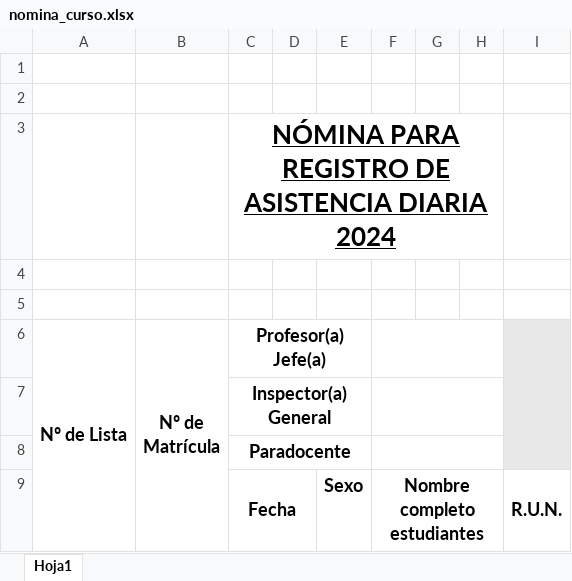
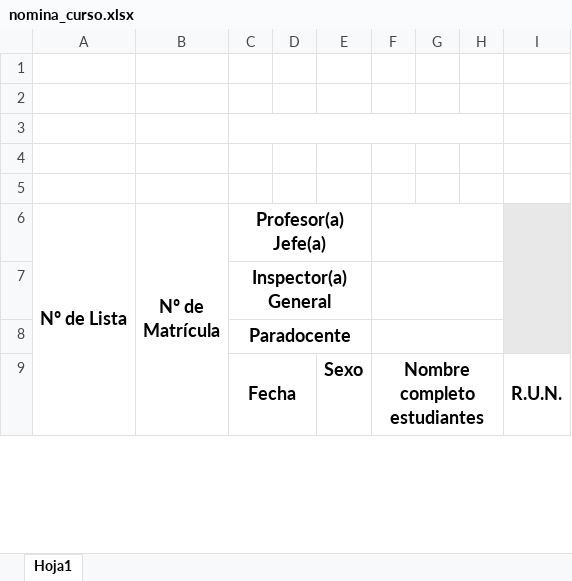
Before and after one commit to svtech-code/api-matriculas, an Excel workbook: document/nomina_curso.xlsx, sheet Hoja1, drawn as a sheet; only a part is shown; values as stored, in another font and other column widths than the file's, no borders; charts and pictures not drawn; the diff names each change by its address in the sheet, - before the commit and + after, or states it on an @@ line.

```diff
--- a/document/nomina_curso.xlsx (sheet Hoja1)
+++ b/document/nomina_curso.xlsx (sheet Hoja1)
-C3 (Profesor(a) Jefe(a)): NÓMINA PARA REGISTRO DE ASISTENCIA DIARIA 2024
+C3 (Profesor(a) Jefe(a)): (empty)
```
Also changed, not shown: 2 other files.
